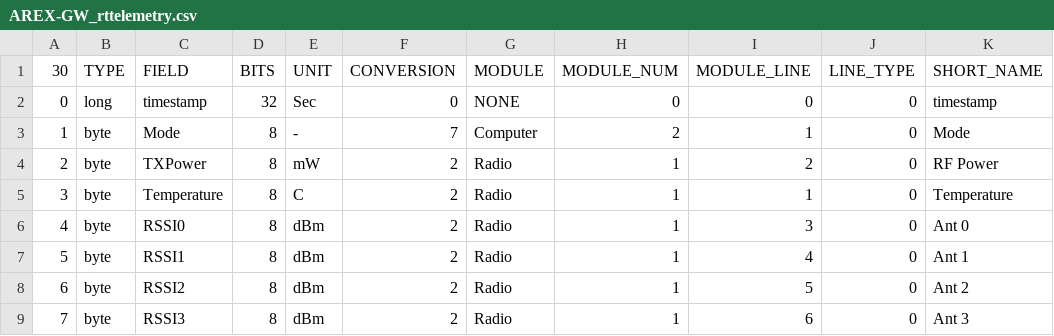
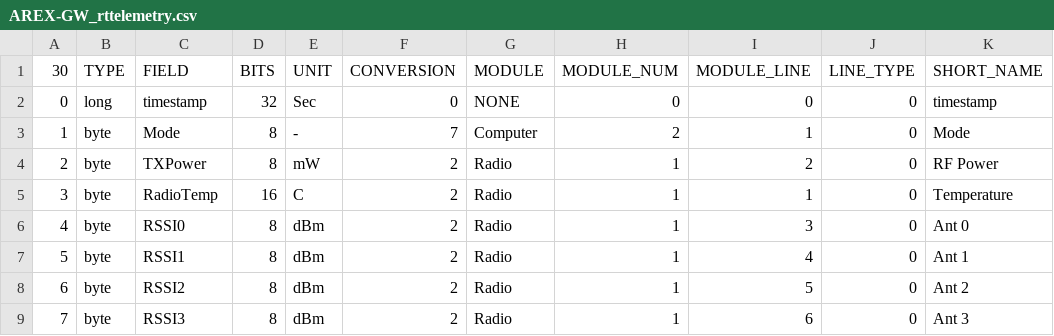
Before and after one commit to ac2cz/Falcon, a CSV file: spacecraft/AREX-GW_rttelemetry.csv, drawn as a sheet; only a part is shown; the diff names each change by its address in the sheet, - before the commit and + after, or states it on an @@ line.

Commit message:
Update rt layout

```diff
--- a/spacecraft/AREX-GW_rttelemetry.csv
+++ b/spacecraft/AREX-GW_rttelemetry.csv
-C5 (FIELD): Temperature
+C5 (FIELD): RadioTemp
-D5 (BITS): 8
+D5 (BITS): 16
```
